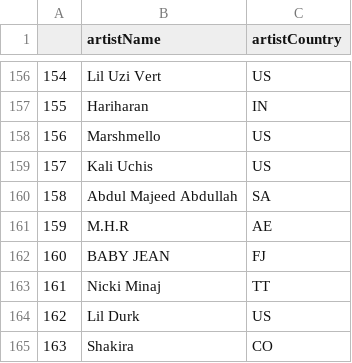
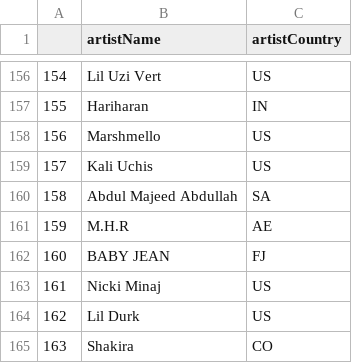
Before and after one commit to Giiltham/ddd-backend, a CSV file: datasets/artists.csv, drawn as a sheet; only a part is shown, gaps mark what is left out.

```diff
--- a/datasets/artists.csv
+++ b/datasets/artists.csv
@@ -162,3 +162,3 @@
 160,BABY JEAN,FJ
-161,Nicki Minaj,TT
+161,Nicki Minaj,US
 162,Lil Durk,US
```
Also changed, not shown: datasets/charts.csv, datasets/countries.csv, 8 other files.
